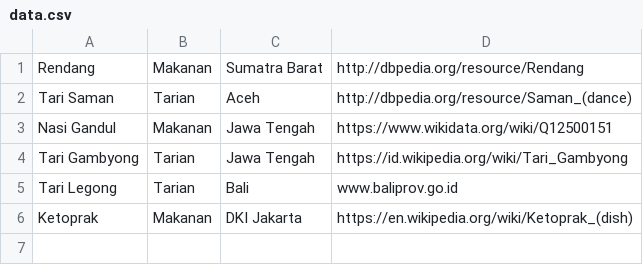
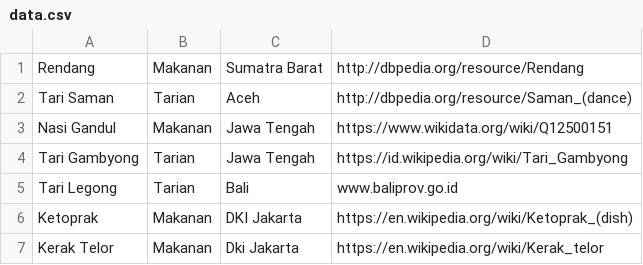
Before and after one commit to fahdikrie/budayakblite-badi, a CSV file: data.csv, drawn as a sheet.

```diff
--- a/data.csv
+++ b/data.csv
@@ -6 +6,2 @@ Tari Legong, Tarian, Bali, www.baliprov.go.id
 Ketoprak, Makanan, DKI Jakarta, https://en.wikipedia.org/wiki/Ketoprak_(dish)
+Kerak Telor, Makanan, Dki Jakarta, https://en.wikipedia.org/wiki/Kerak_telor
```
Also changed, not shown: 4 other files.
